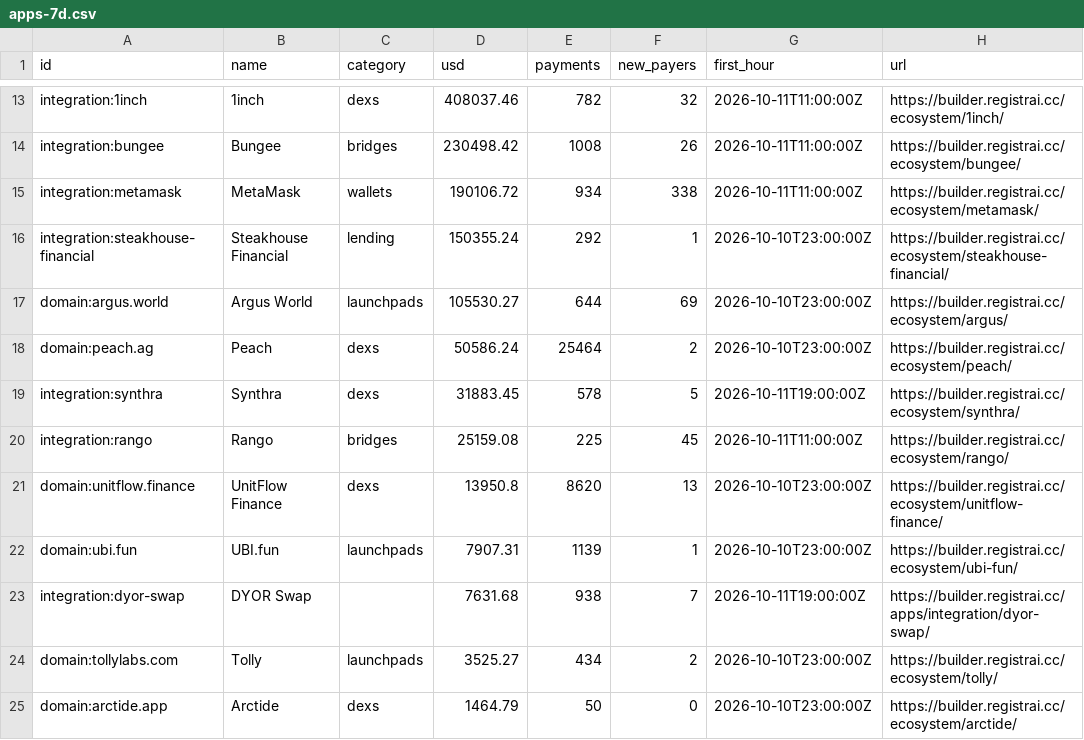
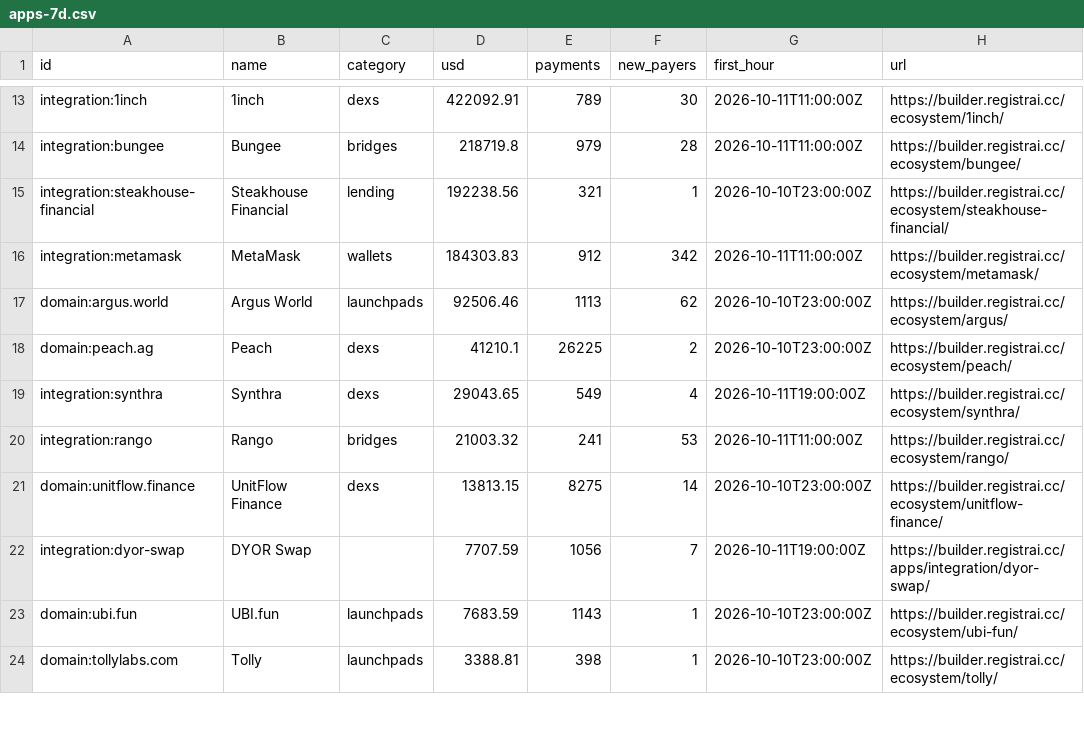
Before and after one commit to registrai-multichain/arc-ecosystem, a CSV file: data/apps-7d.csv, drawn as a sheet; only a part is shown, gaps mark what is left out; removed rows and columns are numbered as before the commit, all else as after; the diff covers the shown part only; the diff names each change by its address in the sheet, - before the commit and + after, or states it on an @@ line.

```diff
--- a/data/apps-7d.csv
+++ b/data/apps-7d.csv
-D13 (usd): 408037.46
+D13 (usd): 422092.91
-E13 (payments): 782
+E13 (payments): 789
-F13 (new_payers): 32
+F13 (new_payers): 30
-D14 (usd): 230498.42
+D14 (usd): 218719.8
-E14 (payments): 1008
+E14 (payments): 979
-F14 (new_payers): 26
+F14 (new_payers): 28
-row 15: integration:metamask | MetaMask | wallets | 190106.72 | 934 | 338 | 2026-10-11T11:00:00Z | https://builder.registrai.cc/ecosystem/metamask/
-D15 (usd): 150355.24
+D15 (usd): 192238.56
-E15 (payments): 292
+E15 (payments): 321
+row 16: integration:metamask | MetaMask | wallets | 184303.83 | 912 | 342 | 2026-10-11T11:00:00Z | https://builder.registrai.cc/ecosystem/metamask/
-D17 (usd): 105530.27
+D17 (usd): 92506.46
-E17 (payments): 644
+E17 (payments): 1113
-F17 (new_payers): 69
+F17 (new_payers): 62
-D18 (usd): 50586.24
+D18 (usd): 41210.1
-E18 (payments): 25464
+E18 (payments): 26225
-D19 (usd): 31883.45
+D19 (usd): 29043.65
-E19 (payments): 578
+E19 (payments): 549
-F19 (new_payers): 5
+F19 (new_payers): 4
-D20 (usd): 25159.08
+D20 (usd): 21003.32
-E20 (payments): 225
+E20 (payments): 241
-F20 (new_payers): 45
+F20 (new_payers): 53
-D21 (usd): 13950.8
+D21 (usd): 13813.15
-E21 (payments): 8620
+E21 (payments): 8275
-F21 (new_payers): 13
+F21 (new_payers): 14
+row 22: integration:dyor-swap | DYOR Swap |  | 7707.59 | 1056 | 7 | 2026-10-11T19:00:00Z | https://builder.registrai.cc/apps/integration/dyor-swap/
-D23 (usd): 7907.31
+D23 (usd): 7683.59
-E23 (payments): 1139
+E23 (payments): 1143
-row 23: integration:dyor-swap | DYOR Swap |  | 7631.68 | 938 | 7 | 2026-10-11T19:00:00Z | https://builder.registrai.cc/apps/integration/dyor-swap/
-D24 (usd): 3525.27
+D24 (usd): 3388.81
-E24 (payments): 434
+E24 (payments): 398
-F24 (new_payers): 2
+F24 (new_payers): 1
-row 25: domain:arctide.app | Arctide | dexs | 1464.79 | 50 | 0 | 2026-10-10T23:00:00Z | https://builder.registrai.cc/ecosystem/arctide/
```
Also changed, not shown: 2 added rows, 1 removed row and 44 edited cells elsewhere in this file, data/arc-daily.csv, 4 other files.
